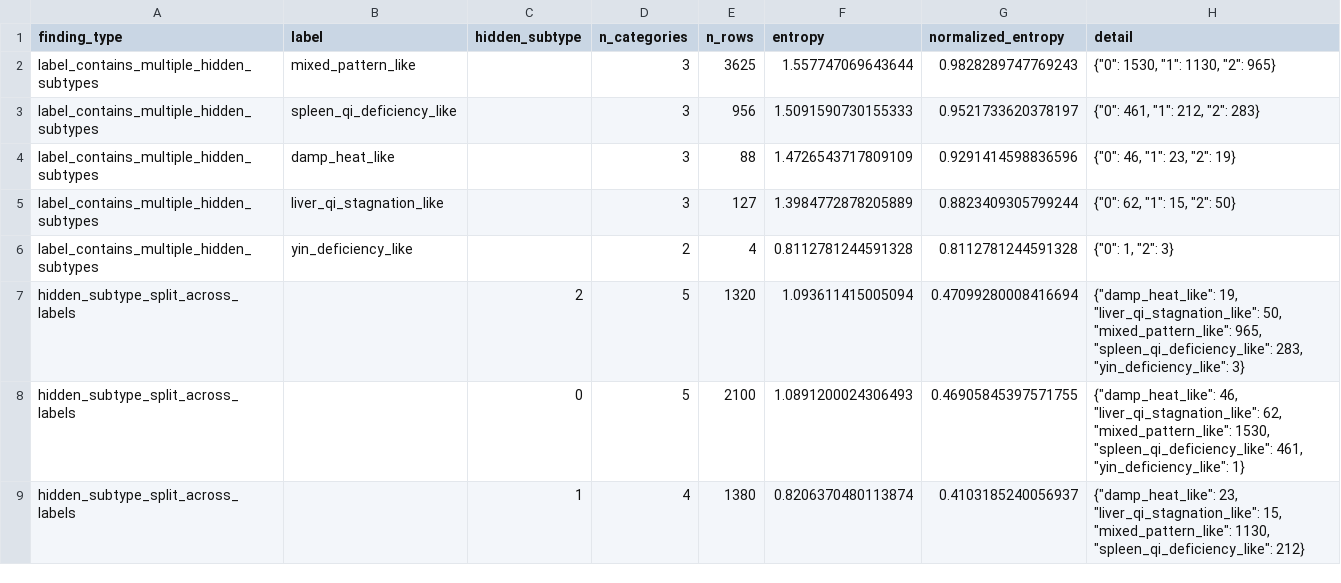
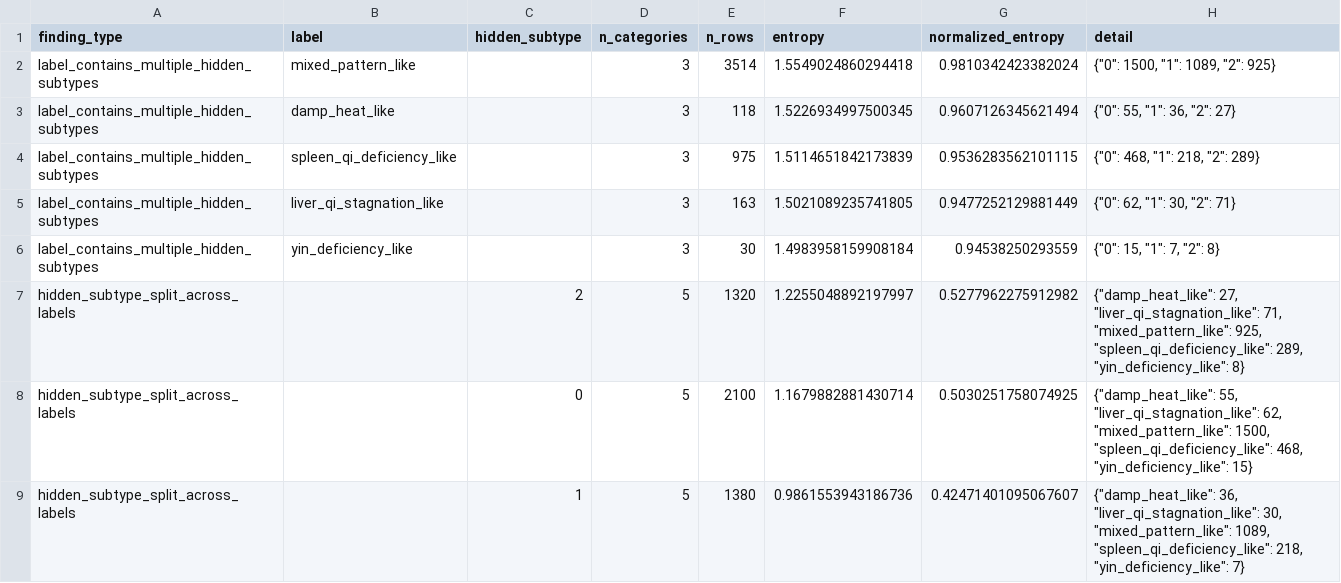
Before and after one commit to tfius/grm-tcm, a CSV file: grm_tcm_diagnostics/contrarian_findings.csv, drawn as a sheet.

```diff
--- a/grm_tcm_diagnostics/contrarian_findings.csv
+++ b/grm_tcm_diagnostics/contrarian_findings.csv
@@ -1,9 +1,9 @@
 finding_type,label,hidden_subtype,n_categories,n_rows,entropy,normalized_entropy,detail
-label_contains_multiple_hidden_subtypes,mixed_pattern_like,,3,3625,1.557747069643644,0.9828289747769243,"{""0"": 1530, ""1"": 1130, ""2"": 965}"
-label_contains_multiple_hidden_subtypes,spleen_qi_deficiency_like,,3,956,1.5091590730155333,0.9521733620378197,"{""0"": 461, ""1"": 212, ""2"": 283}"
-label_contains_multiple_hidden_subtypes,damp_heat_like,,3,88,1.4726543717809109,0.9291414598836596,"{""0"": 46, ""1"": 23, ""2"": 19}"
-label_contains_multiple_hidden_subtypes,liver_qi_stagnation_like,,3,127,1.3984772878205889,0.8823409305799244,"{""0"": 62, ""1"": 15, ""2"": 50}"
-label_contains_multiple_hidden_subtypes,yin_deficiency_like,,2,4,0.8112781244591328,0.8112781244591328,"{""0"": 1, ""2"": 3}"
-hidden_subtype_split_across_labels,,2,5,1320,1.093611415005094,0.47099280008416694,"{""damp_heat_like"": 19, ""liver_qi_stagnation_like"": 50, ""mixed_pattern_like"": 965, ""spleen_qi_deficiency_like"": 283, ""yin_deficiency_like"": 3}"
-hidden_subtype_split_across_labels,,0,5,2100,1.0891200024306493,0.46905845397571755,"{""damp_heat_like"": 46, ""liver_qi_stagnation_like"": 62, ""mixed_pattern_like"": 1530, ""spleen_qi_deficiency_like"": 461, ""yin_deficiency_like"": 1}"
-hidden_subtype_split_across_labels,,1,4,1380,0.8206370480113874,0.4103185240056937,"{""damp_heat_like"": 23, ""liver_qi_stagnation_like"": 15, ""mixed_pattern_like"": 1130, ""spleen_qi_deficiency_like"": 212}"
+label_contains_multiple_hidden_subtypes,mixed_pattern_like,,3,3514,1.5549024860294418,0.9810342423382024,"{""0"": 1500, ""1"": 1089, ""2"": 925}"
+label_contains_multiple_hidden_subtypes,damp_heat_like,,3,118,1.5226934997500345,0.9607126345621494,"{""0"": 55, ""1"": 36, ""2"": 27}"
+label_contains_multiple_hidden_subtypes,spleen_qi_deficiency_like,,3,975,1.5114651842173839,0.9536283562101115,"{""0"": 468, ""1"": 218, ""2"": 289}"
+label_contains_multiple_hidden_subtypes,liver_qi_stagnation_like,,3,163,1.5021089235741805,0.9477252129881449,"{""0"": 62, ""1"": 30, ""2"": 71}"
+label_contains_multiple_hidden_subtypes,yin_deficiency_like,,3,30,1.4983958159908184,0.94538250293559,"{""0"": 15, ""1"": 7, ""2"": 8}"
+hidden_subtype_split_across_labels,,2,5,1320,1.2255048892197997,0.5277962275912982,"{""damp_heat_like"": 27, ""liver_qi_stagnation_like"": 71, ""mixed_pattern_like"": 925, ""spleen_qi_deficiency_like"": 289, ""yin_deficiency_like"": 8}"
+hidden_subtype_split_across_labels,,0,5,2100,1.1679882881430714,0.5030251758074925,"{""damp_heat_like"": 55, ""liver_qi_stagnation_like"": 62, ""mixed_pattern_like"": 1500, ""spleen_qi_deficiency_like"": 468, ""yin_deficiency_like"": 15}"
+hidden_subtype_split_across_labels,,1,5,1380,0.9861553943186736,0.42471401095067607,"{""damp_heat_like"": 36, ""liver_qi_stagnation_like"": 30, ""mixed_pattern_like"": 1089, ""spleen_qi_deficiency_like"": 218, ""yin_deficiency_like"": 7}"
```
Also changed, not shown: grm_tcm_diagnostics/cluster_assignments.csv, grm_tcm_diagnostics/grouped_performance.csv, 25 other files.
